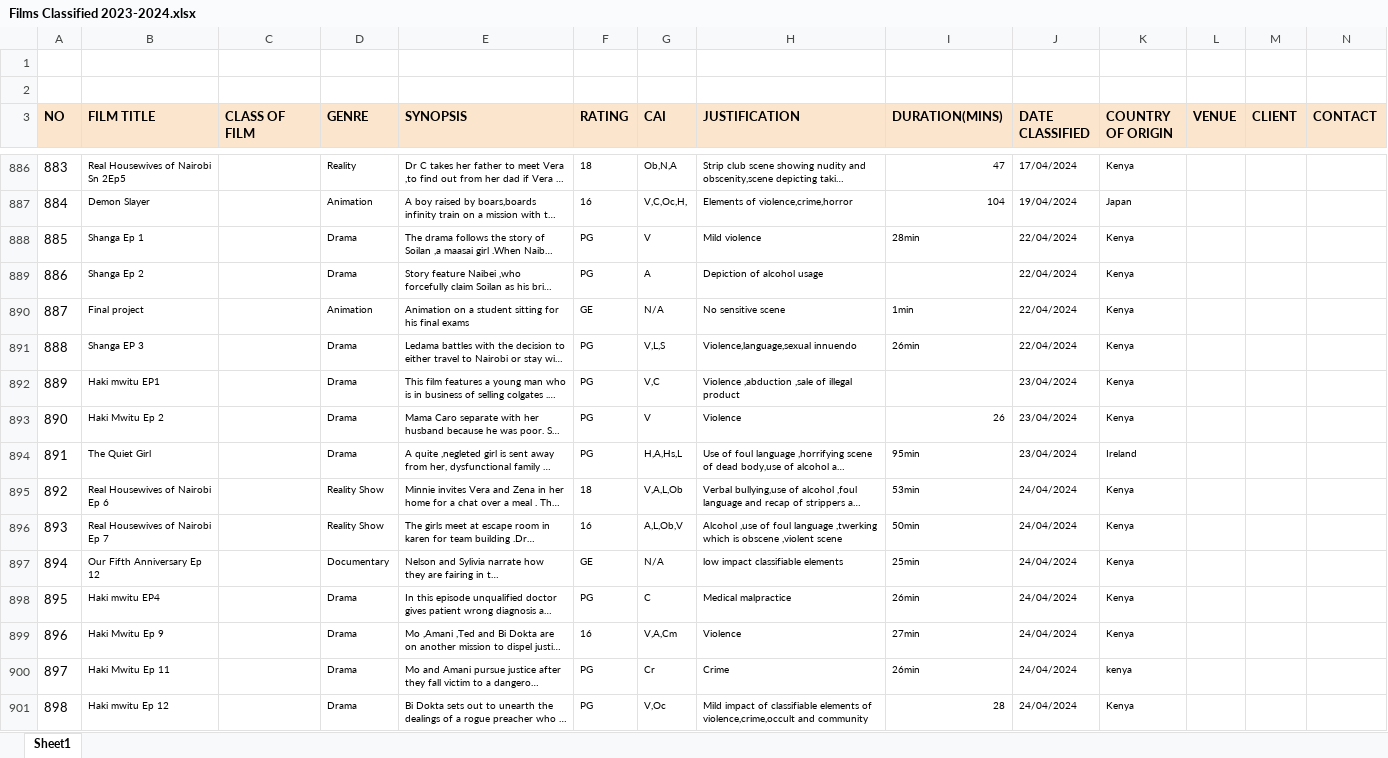
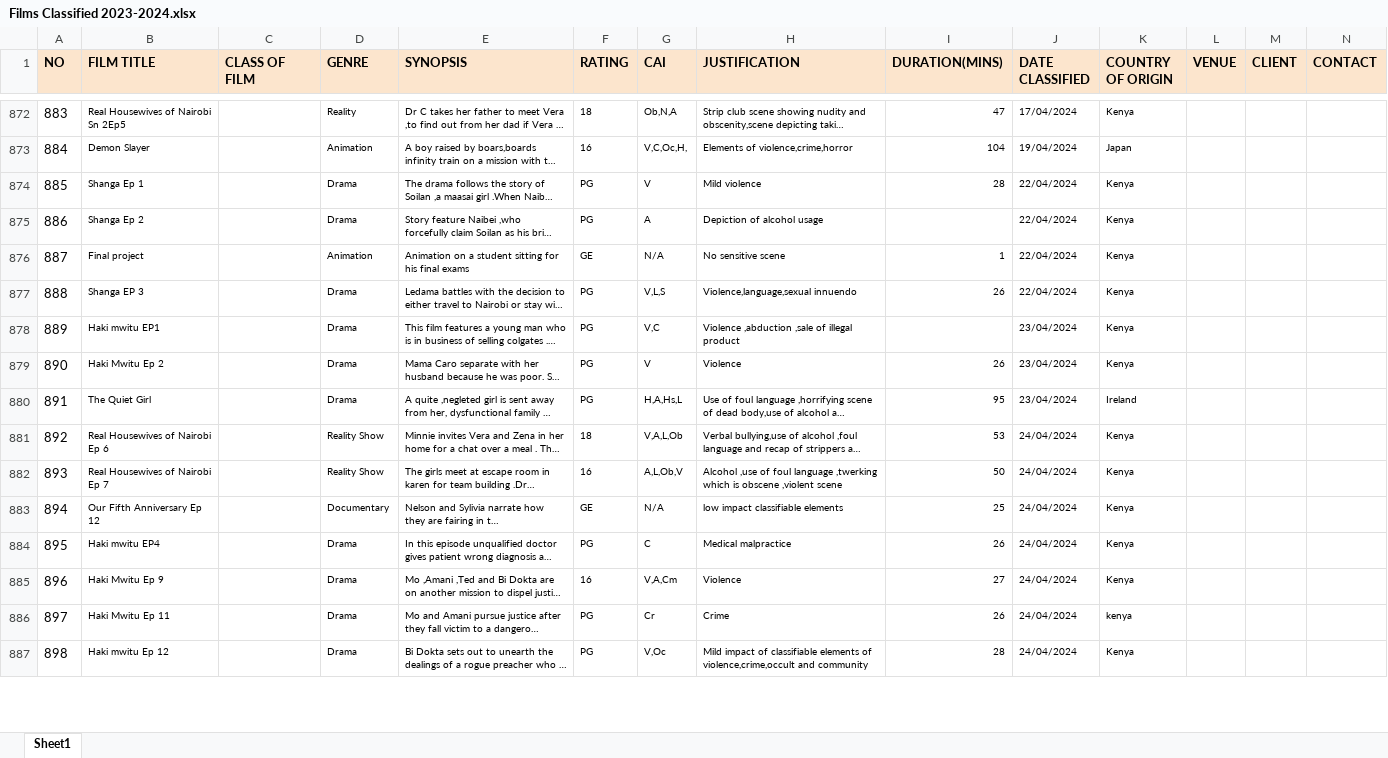
Before and after one commit to cminyade/Data_Alchemists, an Excel workbook: data/Films Classified 2023-2024.xlsx, sheet Sheet1, drawn as a sheet; only a part is shown, gaps mark what is left out; long unchanged cells end in …; values as stored, in another font and other column widths than the file's, no borders; removed rows and columns are numbered as before the commit, all else as after; rows hold the shown columns only; the diff covers the shown part only; the diff names each change by its address in the sheet, - before the commit and + after, or states it on an @@ line.

Commit message:
updated the data

```diff
--- a/data/Films Classified 2023-2024.xlsx (sheet Sheet1)
+++ b/data/Films Classified 2023-2024.xlsx (sheet Sheet1)
-row 1: (empty)
-row 2: (empty)
-I874 (DURATION(MINS)): 28min
+I874 (DURATION(MINS)): 28
-I876 (DURATION(MINS)): 1min
+I876 (DURATION(MINS)): 1
-I877 (DURATION(MINS)): 26min
+I877 (DURATION(MINS)): 26
-I880 (DURATION(MINS)): 95min
+I880 (DURATION(MINS)): 95
-I881 (DURATION(MINS)): 53min
+I881 (DURATION(MINS)): 53
-I882 (DURATION(MINS)): 50min
+I882 (DURATION(MINS)): 50
-I883 (DURATION(MINS)): 25min
+I883 (DURATION(MINS)): 25
-I884 (DURATION(MINS)): 26min
+I884 (DURATION(MINS)): 26
-I885 (DURATION(MINS)): 27min
+I885 (DURATION(MINS)): 27
-I886 (DURATION(MINS)): 26min
+I886 (DURATION(MINS)): 26
```
Also changed, not shown: 13 removed rows, 512 edited cells and cell formats elsewhere in this sheet, data/Films Classified 2022-2023.xlsx, data/Films Classified 2024-2025.xlsx.
